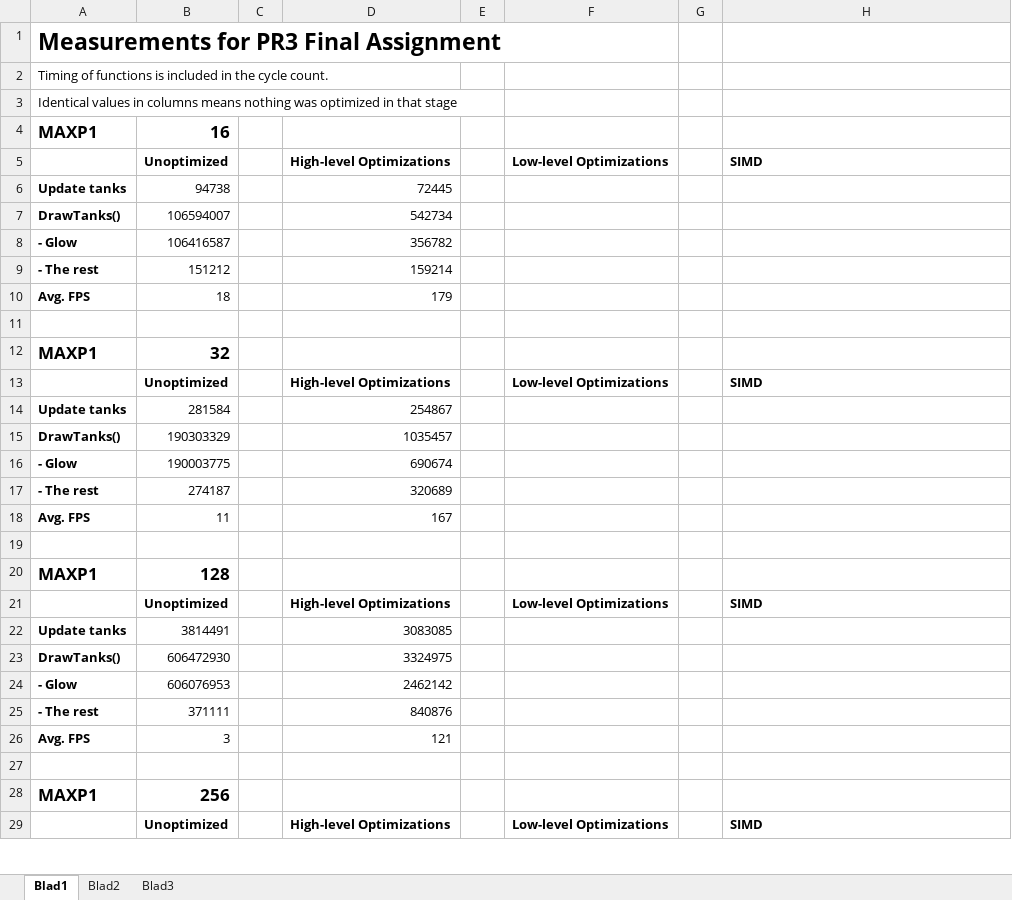
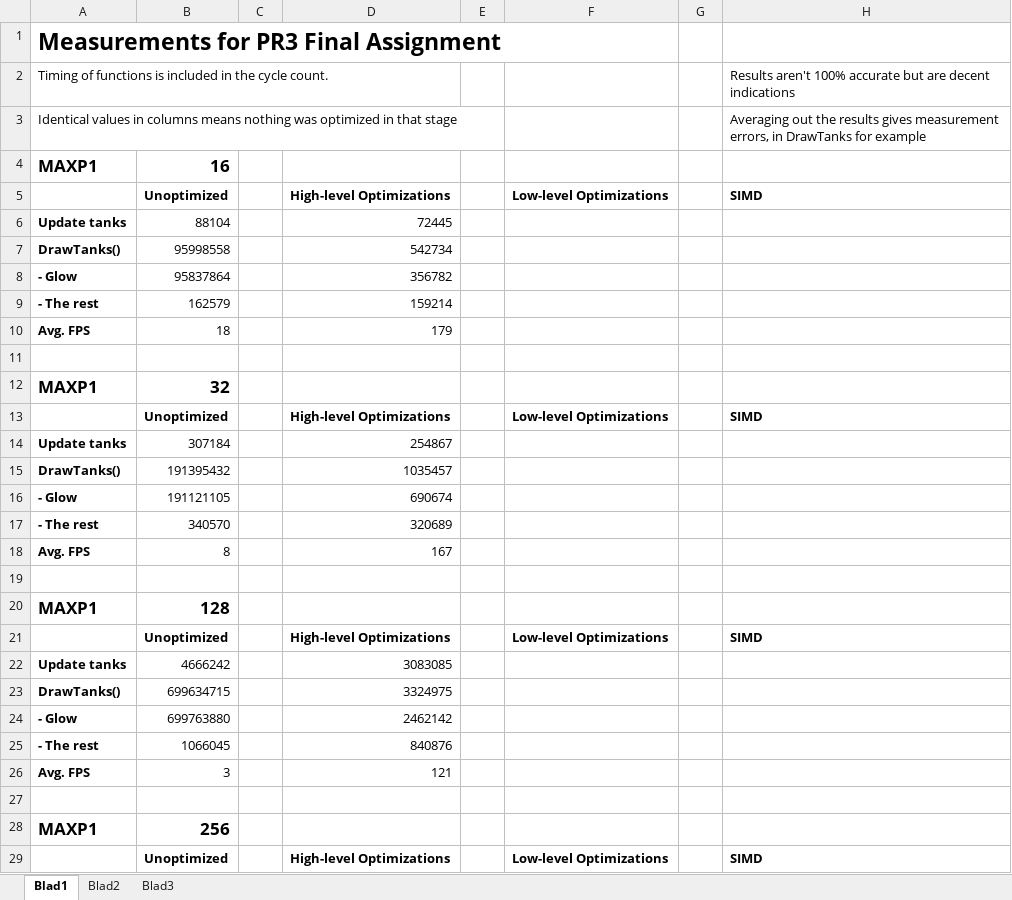
Before and after one commit to EricPolman/pr3-final-assignment-rts, an Excel workbook: Report/PR3 Measurements.xlsx, sheet Blad1, drawn as a sheet; only a part is shown; values as stored, in another font and other column widths than the file's, no borders; the diff covers the shown part only; the diff names each change by its address in the sheet, - before the commit and + after, or states it on an @@ line.

Commit message:
Optimizations returned, updated report

```diff
--- a/Report/PR3 Measurements.xlsx (sheet Blad1)
+++ b/Report/PR3 Measurements.xlsx (sheet Blad1)
-H2: (empty)
+H2: Results aren't 100% accurate but are decent indications
-H3: (empty)
+H3: Averaging out the results gives measurement errors, in DrawTanks for example
-B6: 94738
+B6: 88104
-B7: 106594007
+B7: 95998558
-B8: 106416587
+B8: 95837864
-B9: 151212
+B9: 162579
-B14: 281584
+B14: 307184
-B15: 190303329
+B15: 191395432
-B16: 190003775
+B16: 191121105
-B17: 274187
+B17: 340570
-B18: 11
+B18: 8
-B22: 3814491
+B22: 4666242
-B23: 606472930
+B23: 699634715
-B24: 606076953
+B24: 699763880
-B25: 371111
+B25: 1066045
```
Also changed, not shown: 5 edited cells elsewhere in this sheet, 5 other files.
